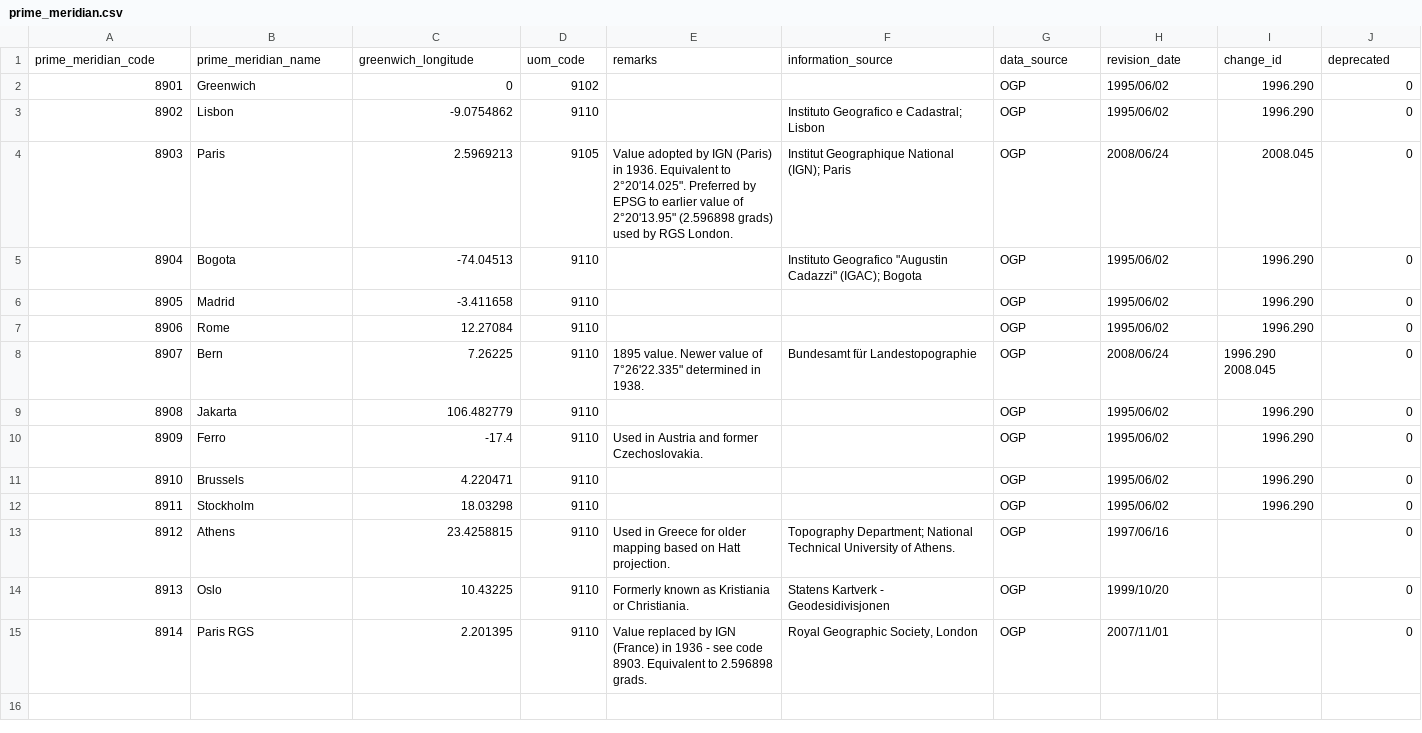
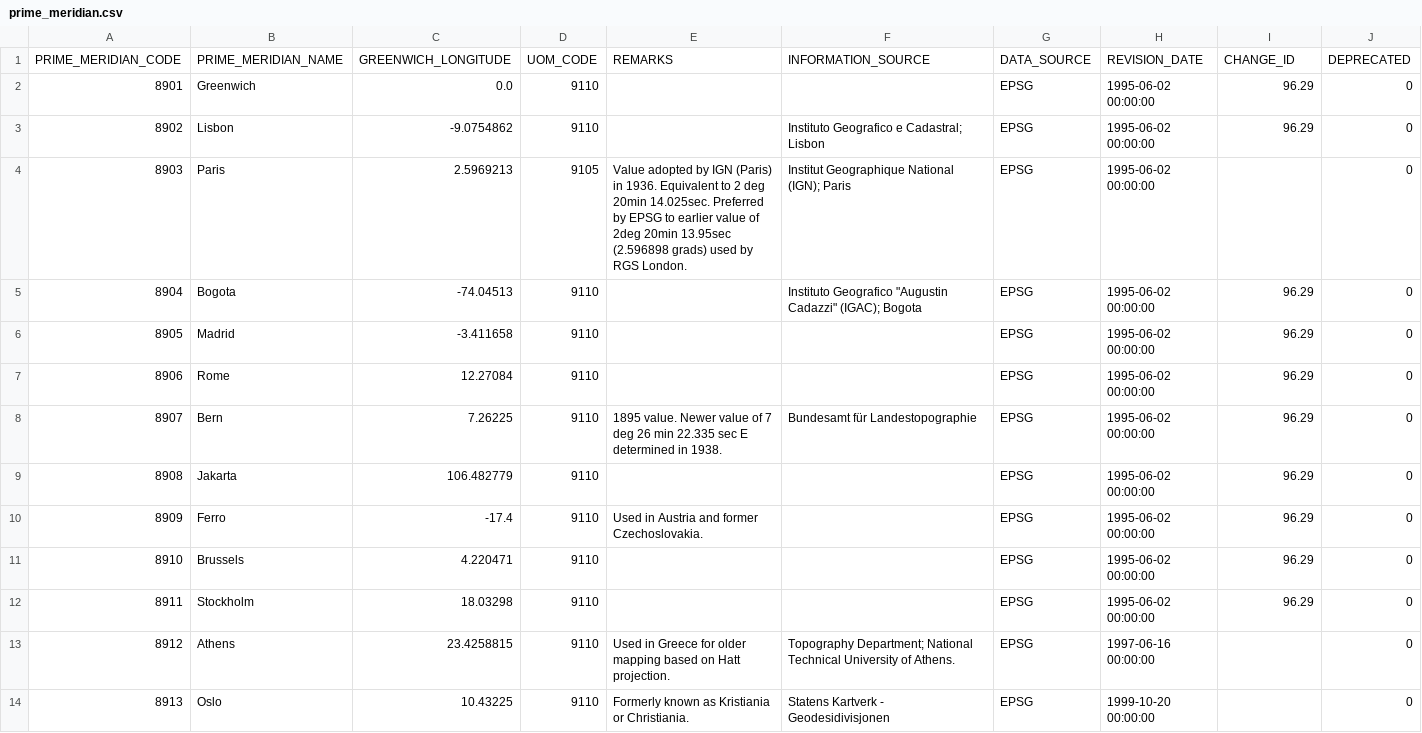
Before and after one commit to GeoscienceAustralia/ga-worldwind-suite, a CSV file: Utilities/Tiler/gdal/data/prime_meridian.csv, drawn as a sheet; removed rows and columns are numbered as before the commit, all else as after; the diff names each change by its address in the sheet, - before the commit and + after, or states it on an @@ line.

Commit message:
20110727 Reverting to GDAL 1.7 after failed dll loading on the vis server
git-svn-id: svn://localhost/Software/Java/WorldWind@1818 4cd5884b-1955-4949-bbec-e4dd67779ed6

```diff
--- a/Utilities/Tiler/gdal/data/prime_meridian.csv
+++ b/Utilities/Tiler/gdal/data/prime_meridian.csv
-row 1: prime_meridian_code | prime_meridian_name | greenwich_longitude | uom_code | remarks | information_source | data_source | revision_date | change_id | deprecated
+row 1: PRIME_MERIDIAN_CODE | PRIME_MERIDIAN_NAME | GREENWICH_LONGITUDE | UOM_CODE | REMARKS | INFORMATION_SOURCE | DATA_SOURCE | REVISION_DATE | CHANGE_ID | DEPRECATED
-C2: 0
+C2: 0.0
-D2: 9102
+D2: 9110
-G2:G14: OGP
+G2:G14: EPSG
-H2:H3: 1995/06/02
+H2:H3: 1995-06-02 00:00:00
-I2:I3: 1996.290
+I2:I3: 96.29
-E4: …Equivalent to 2°20'14.025". Preferred by EPSG to earlier value of 2°20'13.95" (2.596898 grads)…
+E4: …Equivalent to 2 deg 20min 14.025sec. Preferred by EPSG to earlier value of 2deg 20min 13.95sec (2.596898 grads)…
-H4: 2008/06/24
+H4: 1995-06-02 00:00:00
-I4: 2008.045
+I4: (empty)
-H5:H7: 1995/06/02
+H5:H7: 1995-06-02 00:00:00
-I5:I7: 1996.290
+I5:I7: 96.29
-E8: …value of 7°26'22.335" determined in…
+E8: …value of 7 deg 26 min 22.335 sec E determined in…
-H8: 2008/06/24
+H8: 1995-06-02 00:00:00
-I8: 1996.290 2008.045
+I8: 96.29
-H9:H12: 1995/06/02
+H9:H12: 1995-06-02 00:00:00
-I9:I12: 1996.290
+I9:I12: 96.29
-H13: 1997/06/16
+H13: 1997-06-16 00:00:00
-H14: 1999/10/20
+H14: 1999-10-20 00:00:00
-row 15: 8914 | Paris RGS | 2.201395 | 9110 | Value replaced by IGN (France) in 1936 - see code 8903. Equivalent to 2.596898 grads. | Royal Geographic Society, London | OGP | 2007/11/01 |  | 0
```
Also changed, not shown: Utilities/Tiler/gdal/data/gcs.csv, 39 other files.
